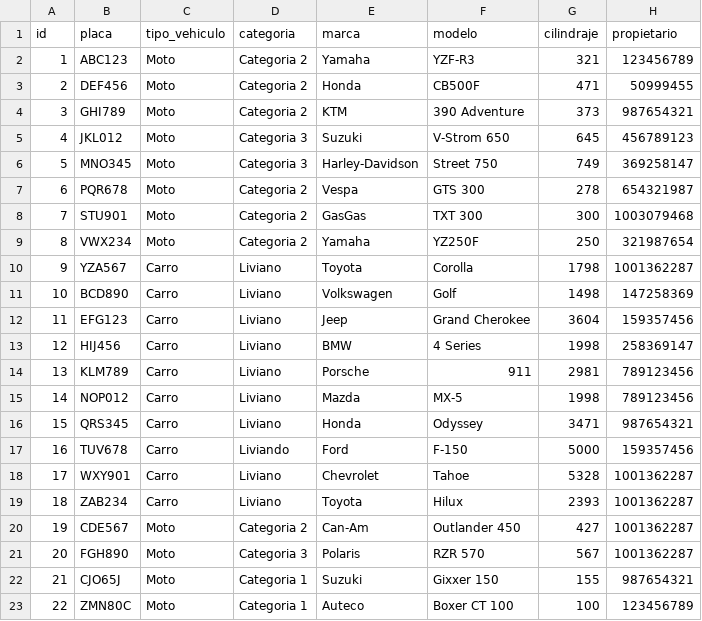
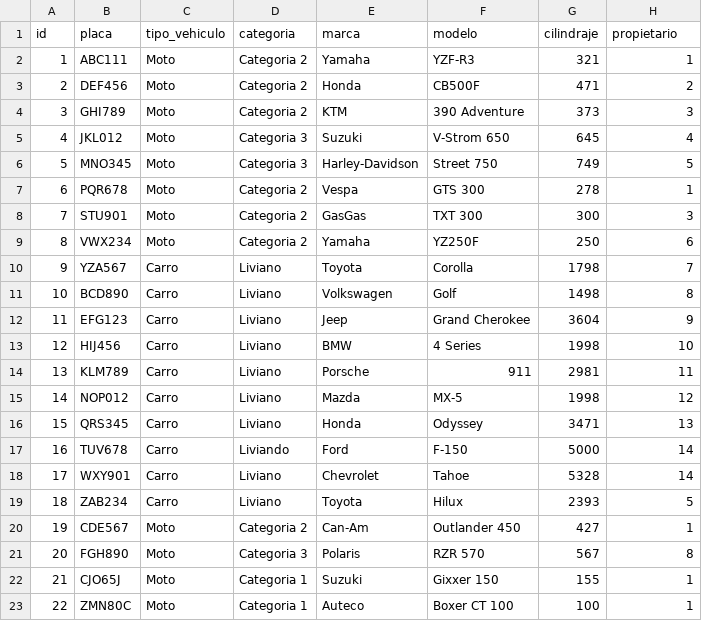
Before and after one commit to jaime-tovar/carwash-spa, a CSV file: pages/data/vehicles.csv, drawn as a sheet.

```diff
--- a/pages/data/vehicles.csv
+++ b/pages/data/vehicles.csv
@@ -1,23 +1,23 @@
 id,placa,tipo_vehiculo,categoria,marca,modelo,cilindraje,propietario
-1,ABC123,Moto,Categoria 2,Yamaha,YZF-R3,321,123456789
-2,DEF456,Moto,Categoria 2,Honda,CB500F,471,50999455
-3,GHI789,Moto,Categoria 2,KTM,390 Adventure,373,987654321
-4,JKL012,Moto,Categoria 3,Suzuki,V-Strom 650,645,456789123
-5,MNO345,Moto,Categoria 3,Harley-Davidson,Street 750,749,369258147
-6,PQR678,Moto,Categoria 2,Vespa,GTS 300,278,654321987
-7,STU901,Moto,Categoria 2,GasGas,TXT 300,300,1003079468
-8,VWX234,Moto,Categoria 2,Yamaha,YZ250F,250,321987654
-9,YZA567,Carro,Liviano,Toyota,Corolla,1798,1001362287
-10,BCD890,Carro,Liviano,Volkswagen,Golf,1498,147258369
-11,EFG123,Carro,Liviano,Jeep,Grand Cherokee,3604,159357456
-12,HIJ456,Carro,Liviano,BMW,4 Series,1998,258369147
-13,KLM789,Carro,Liviano,Porsche,911,2981,789123456
-14,NOP012,Carro,Liviano,Mazda,MX-5,1998,789123456
-15,QRS345,Carro,Liviano,Honda,Odyssey,3471,987654321
-16,TUV678,Carro,Liviando,Ford,F-150,5000,159357456
-17,WXY901,Carro,Liviano,Chevrolet,Tahoe,5328,1001362287
-18,ZAB234,Carro,Liviano,Toyota,Hilux,2393,1001362287
-19,CDE567,Moto,Categoria 2,Can-Am,Outlander 450,427,1001362287
-20,FGH890,Moto,Categoria 3,Polaris,RZR 570,567,1001362287
-21,CJO65J,Moto,Categoria 1,Suzuki,Gixxer 150,155,987654321
-22,ZMN80C,Moto,Categoria 1,Auteco,Boxer CT 100,100,123456789
+1,ABC111,Moto,Categoria 2,Yamaha,YZF-R3,321,1
+2,DEF456,Moto,Categoria 2,Honda,CB500F,471,2
+3,GHI789,Moto,Categoria 2,KTM,390 Adventure,373,3
+4,JKL012,Moto,Categoria 3,Suzuki,V-Strom 650,645,4
+5,MNO345,Moto,Categoria 3,Harley-Davidson,Street 750,749,5
+6,PQR678,Moto,Categoria 2,Vespa,GTS 300,278,1
+7,STU901,Moto,Categoria 2,GasGas,TXT 300,300,3
+8,VWX234,Moto,Categoria 2,Yamaha,YZ250F,250,6
+9,YZA567,Carro,Liviano,Toyota,Corolla,1798,7
+10,BCD890,Carro,Liviano,Volkswagen,Golf,1498,8
+11,EFG123,Carro,Liviano,Jeep,Grand Cherokee,3604,9
+12,HIJ456,Carro,Liviano,BMW,4 Series,1998,10
+13,KLM789,Carro,Liviano,Porsche,911,2981,11
+14,NOP012,Carro,Liviano,Mazda,MX-5,1998,12
+15,QRS345,Carro,Liviano,Honda,Odyssey,3471,13
+16,TUV678,Carro,Liviando,Ford,F-150,5000,14
+17,WXY901,Carro,Liviano,Chevrolet,Tahoe,5328,14
+18,ZAB234,Carro,Liviano,Toyota,Hilux,2393,5
+19,CDE567,Moto,Categoria 2,Can-Am,Outlander 450,427,1
+20,FGH890,Moto,Categoria 3,Polaris,RZR 570,567,8
+21,CJO65J,Moto,Categoria 1,Suzuki,Gixxer 150,155,1
+22,ZMN80C,Moto,Categoria 1,Auteco,Boxer CT 100,100,1
```
Also changed, not shown: pages/data/clientes.csv, 3 other files.
